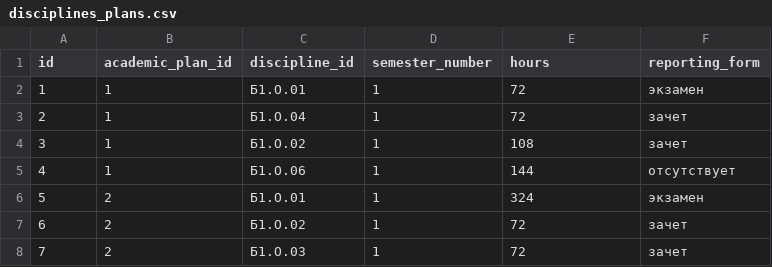
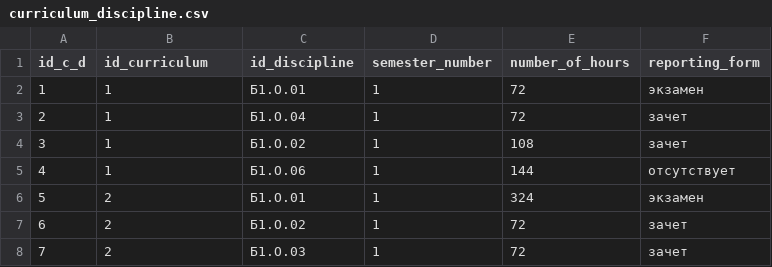
Before and after one commit to ANTurashova/Learning_Kotlin, a CSV file: 8 Student_database/data/curriculum_discipline.csv (was 8 Student_database/data/disciplines_plans.csv), drawn as a sheet; only a part is shown.

```diff
--- a/8 Student_database/data/disciplines_plans.csv
+++ b/8 Student_database/data/curriculum_discipline.csv
@@ -1,2 +1,2 @@
-id,academic_plan_id,discipline_id,semester_number,hours,reporting_form
+id_c_d,id_curriculum,id_discipline,semester_number,number_of_hours,reporting_form
 1,1,Б1.О.01,1,72,экзамен
```
Also changed, not shown: 8 Student_database/data/academic_performance.csv, 8 Student_database/data/curriculum.csv, 10 other files.
